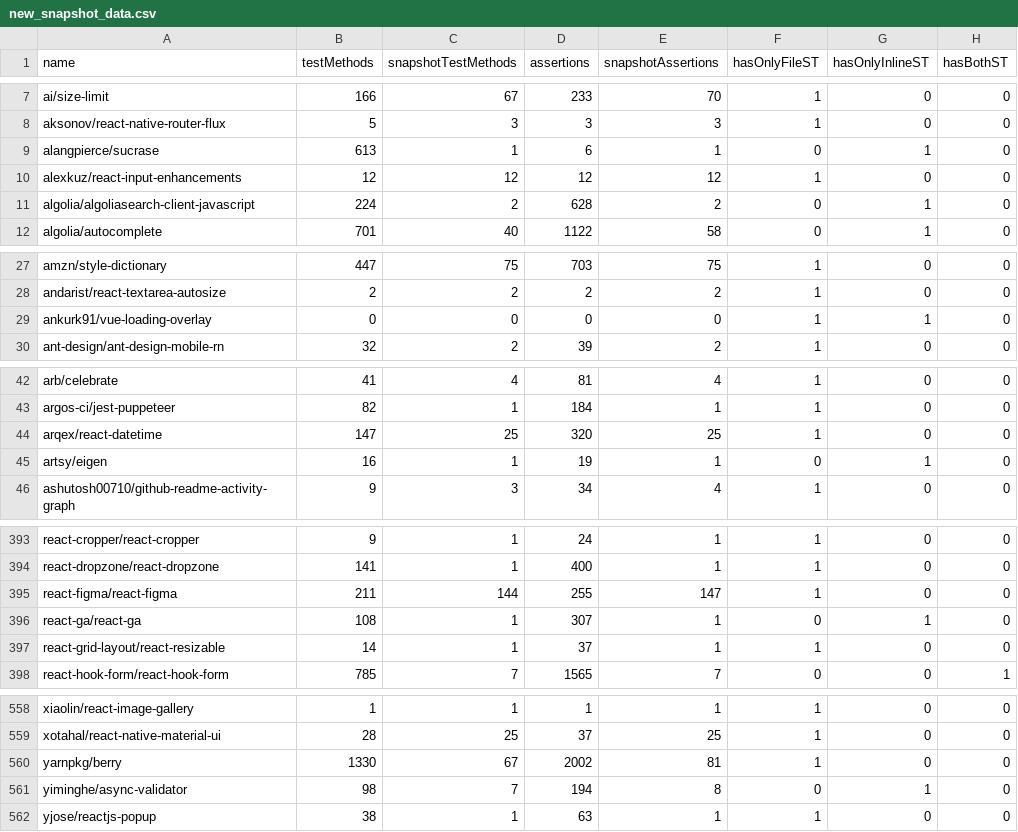
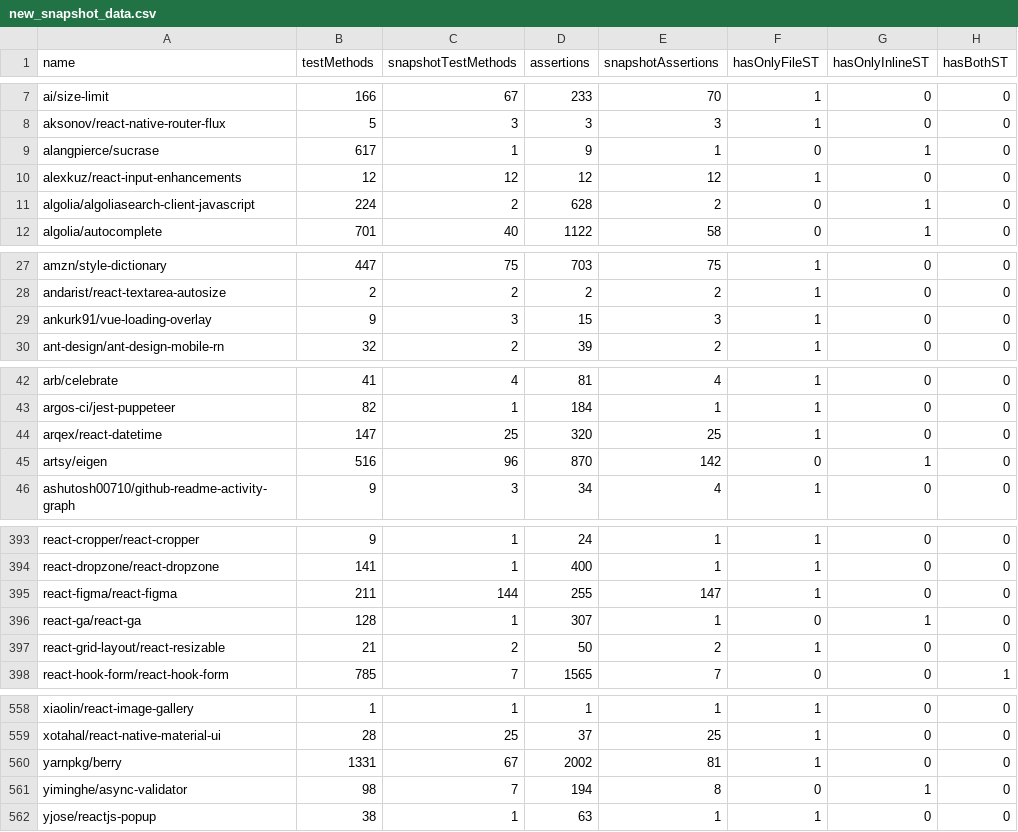
Before and after one commit to VictorGazzinelli/my-code-metrics-parser, a CSV file: data/new_snapshot_data.csv, drawn as a sheet; only a part is shown, gaps mark what is left out.

```diff
--- a/data/new_snapshot_data.csv
+++ b/data/new_snapshot_data.csv
@@ -8,3 +8,3 @@ ai/size-limit,166,67,233,70,1,0,0
 aksonov/react-native-router-flux,5,3,3,3,1,0,0
-alangpierce/sucrase,613,1,6,1,0,1,0
+alangpierce/sucrase,617,1,9,1,0,1,0
 alexkuz/react-input-enhancements,12,12,12,12,1,0,0
@@ -28,3 +28,3 @@ amzn/style-dictionary,447,75,703,75,1,0,0
 andarist/react-textarea-autosize,2,2,2,2,1,0,0
-ankurk91/vue-loading-overlay,0,0,0,0,1,1,0
+ankurk91/vue-loading-overlay,9,3,15,3,1,0,0
 ant-design/ant-design-mobile-rn,32,2,39,2,1,0,0
@@ -44,3 +44,3 @@ argos-ci/jest-puppeteer,82,1,184,1,1,0,0
 arqex/react-datetime,147,25,320,25,1,0,0
-artsy/eigen,16,1,19,1,0,1,0
+artsy/eigen,516,96,870,142,0,1,0
 ashutosh00710/github-readme-activity-graph,9,3,34,4,1,0,0
@@ -395,4 +395,4 @@ react-dropzone/react-dropzone,141,1,400,1,1,0,0
 react-figma/react-figma,211,144,255,147,1,0,0
-react-ga/react-ga,108,1,307,1,0,1,0
-react-grid-layout/react-resizable,14,1,37,1,1,0,0
+react-ga/react-ga,128,1,307,1,0,1,0
+react-grid-layout/react-resizable,21,2,50,2,1,0,0
 react-hook-form/react-hook-form,785,7,1565,7,0,0,1
@@ -559,3 +559,3 @@ xiaolin/react-image-gallery,1,1,1,1,1,0,0
 xotahal/react-native-material-ui,28,25,37,25,1,0,0
-yarnpkg/berry,1330,67,2002,81,1,0,0
+yarnpkg/berry,1331,67,2002,81,1,0,0
 yiminghe/async-validator,98,7,194,8,0,1,0
```
Also changed, not shown: 6 other files.
